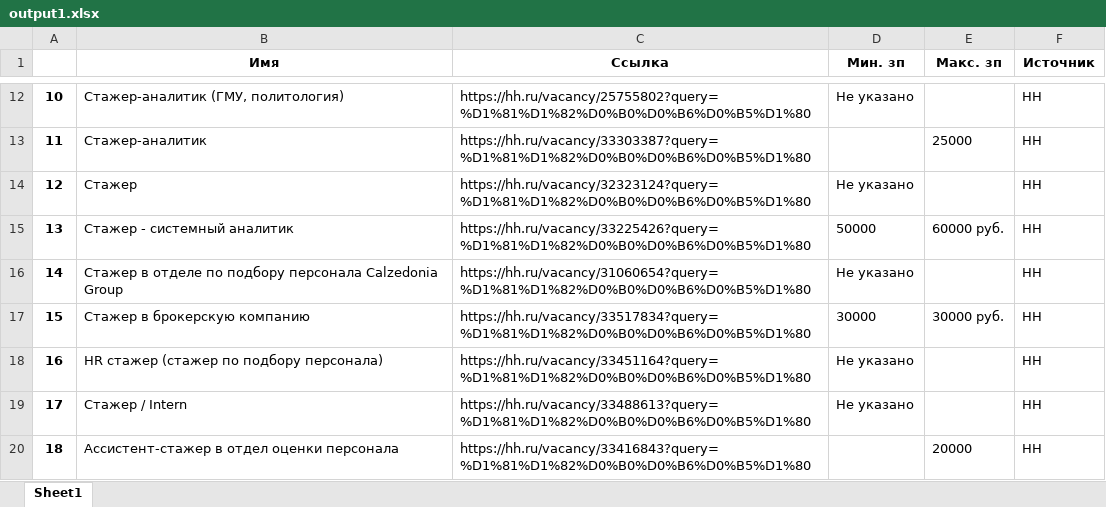
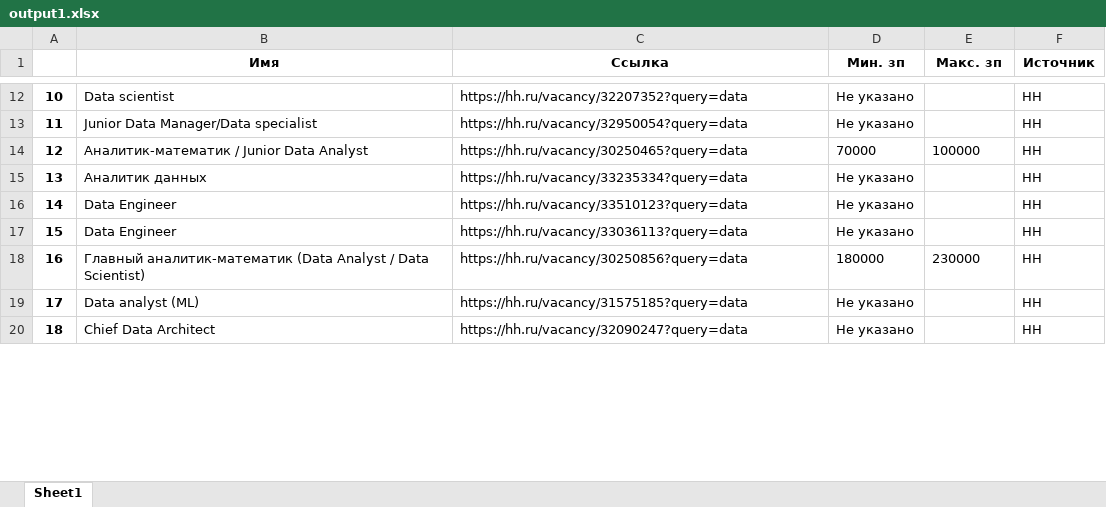
Before and after one commit to SeredinGs/pythonDataMining, an Excel workbook: lession2/task1/output1.xlsx, sheet Sheet1, drawn as a sheet; only a part is shown, gaps mark what is left out; values as stored, in another font and other column widths than the file's, no borders; the diff covers the shown part only; the diff names each change by its address in the sheet, - before the commit and + after, or states it on an @@ line.

```diff
--- a/lession2/task1/output1.xlsx (sheet Sheet1)
+++ b/lession2/task1/output1.xlsx (sheet Sheet1)
-B12 (Имя): Стажер-аналитик (ГМУ, политология)
+B12 (Имя): Data scientist
-C12 (Ссылка): https://hh.ru/vacancy/25755802?query=%D1%81%D1%82%D0%B0%D0%B6%D0%B5%D1%80
+C12 (Ссылка): https://hh.ru/vacancy/32207352?query=data
-B13 (Имя): Стажер-аналитик
+B13 (Имя): Junior Data Manager/Data specialist
-C13 (Ссылка): https://hh.ru/vacancy/33303387?query=%D1%81%D1%82%D0%B0%D0%B6%D0%B5%D1%80
+C13 (Ссылка): https://hh.ru/vacancy/32950054?query=data
-D13 (Мин. зп): (empty)
+D13 (Мин. зп): Не указано
-E13 (Макс. зп): 25000
+E13 (Макс. зп): (empty)
-B14 (Имя): Стажер
+B14 (Имя): Аналитик-математик / Junior Data Analyst
-C14 (Ссылка): https://hh.ru/vacancy/32323124?query=%D1%81%D1%82%D0%B0%D0%B6%D0%B5%D1%80
+C14 (Ссылка): https://hh.ru/vacancy/30250465?query=data
-D14 (Мин. зп): Не указано
+D14 (Мин. зп): 70000
-E14 (Макс. зп): (empty)
+E14 (Макс. зп): 100000
-B15 (Имя): Стажер - системный аналитик
+B15 (Имя): Аналитик данных
-C15 (Ссылка): https://hh.ru/vacancy/33225426?query=%D1%81%D1%82%D0%B0%D0%B6%D0%B5%D1%80
+C15 (Ссылка): https://hh.ru/vacancy/33235334?query=data
-D15 (Мин. зп): 50000
+D15 (Мин. зп): Не указано
-E15 (Макс. зп): 60000 руб.
+E15 (Макс. зп): (empty)
-B16 (Имя): Стажер в отделе по подбору персонала Calzedonia Group
+B16 (Имя): Data Engineer
-C16 (Ссылка): https://hh.ru/vacancy/31060654?query=%D1%81%D1%82%D0%B0%D0%B6%D0%B5%D1%80
+C16 (Ссылка): https://hh.ru/vacancy/33510123?query=data
-B17 (Имя): Стажер в брокерскую компанию
+B17 (Имя): Data Engineer
-C17 (Ссылка): https://hh.ru/vacancy/33517834?query=%D1%81%D1%82%D0%B0%D0%B6%D0%B5%D1%80
+C17 (Ссылка): https://hh.ru/vacancy/33036113?query=data
-D17 (Мин. зп): 30000
+D17 (Мин. зп): Не указано
-E17 (Макс. зп): 30000 руб.
+E17 (Макс. зп): (empty)
-B18 (Имя): HR стажер (стажер по подбору персонала)
+B18 (Имя): Главный аналитик-математик (Data Analyst / Data Scientist)
-C18 (Ссылка): https://hh.ru/vacancy/33451164?query=%D1%81%D1%82%D0%B0%D0%B6%D0%B5%D1%80
+C18 (Ссылка): https://hh.ru/vacancy/30250856?query=data
-D18 (Мин. зп): Не указано
+D18 (Мин. зп): 180000
-E18 (Макс. зп): (empty)
+E18 (Макс. зп): 230000
-B19 (Имя): Стажер / Intern
+B19 (Имя): Data analyst (ML)
-C19 (Ссылка): https://hh.ru/vacancy/33488613?query=%D1%81%D1%82%D0%B0%D0%B6%D0%B5%D1%80
+C19 (Ссылка): https://hh.ru/vacancy/31575185?query=data
-B20 (Имя): Ассистент-стажер в отдел оценки персонала
+B20 (Имя): Chief Data Architect
-C20 (Ссылка): https://hh.ru/vacancy/33416843?query=%D1%81%D1%82%D0%B0%D0%B6%D0%B5%D1%80
+C20 (Ссылка): https://hh.ru/vacancy/32090247?query=data
-D20 (Мин. зп): (empty)
+D20 (Мин. зп): Не указано
-E20 (Макс. зп): 20000
+E20 (Макс. зп): (empty)
```
Also changed, not shown: 258 edited cells elsewhere in this sheet, 7 other files.
